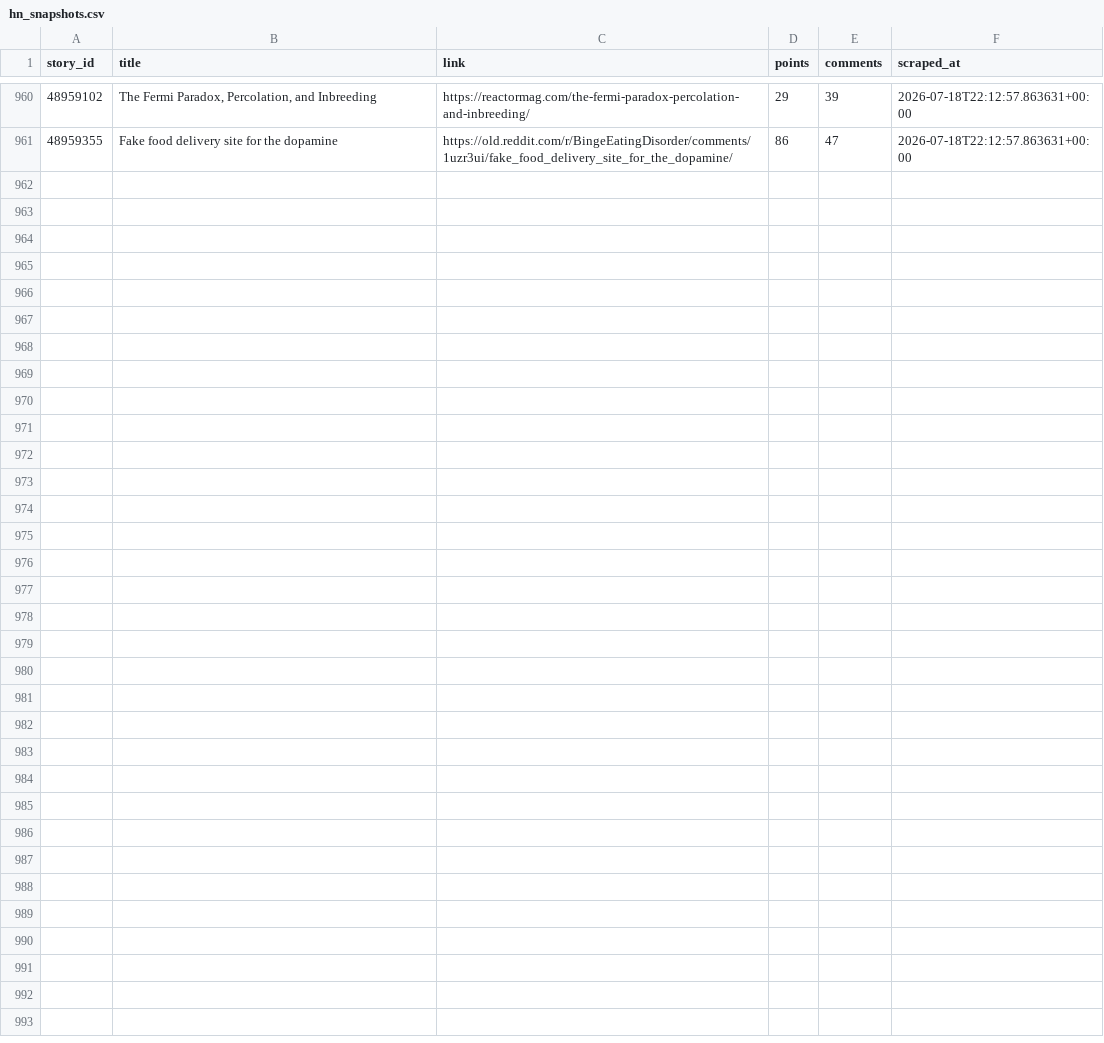
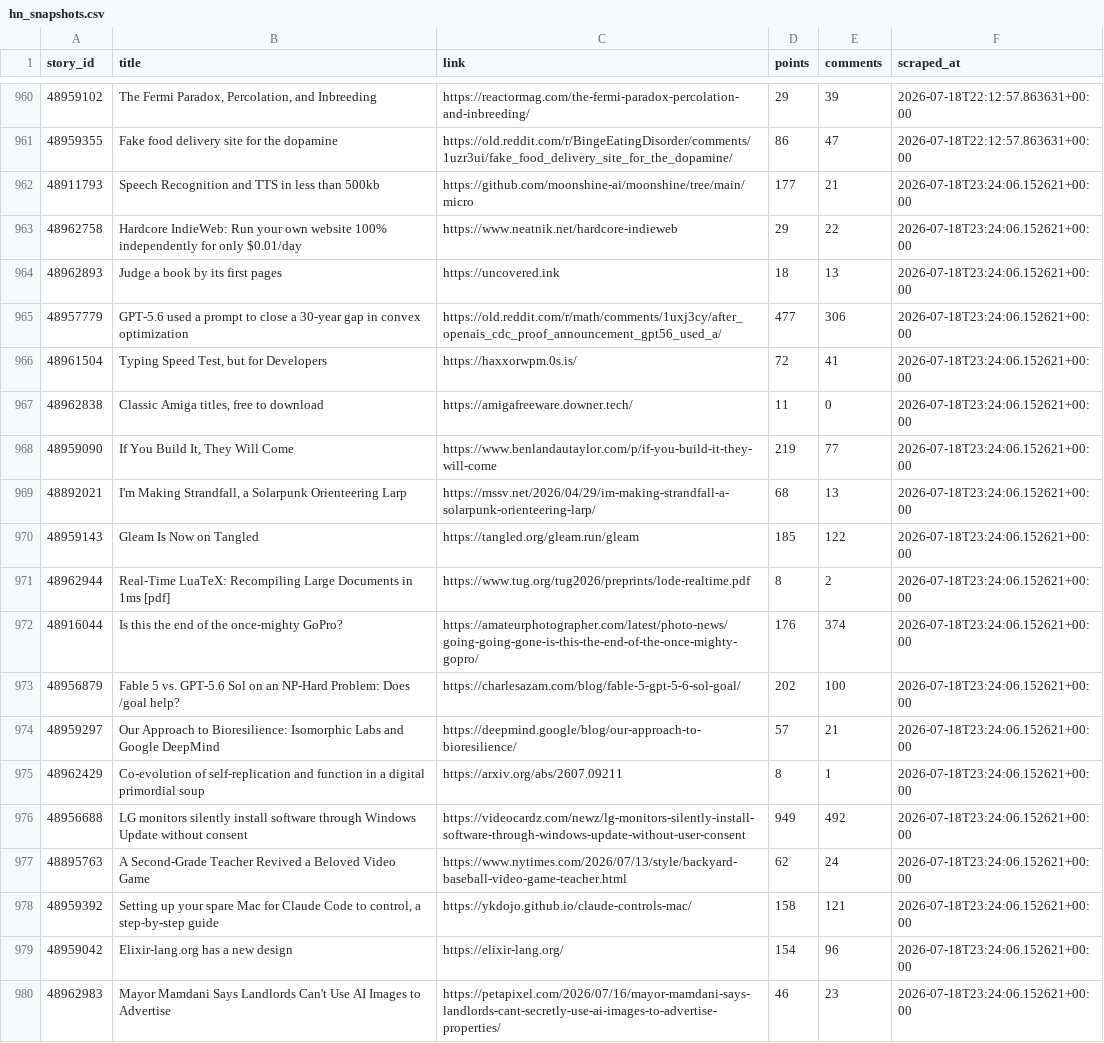
Before and after one commit to Gkaushik273/hn-trend-tracker, a CSV file: data/hn_snapshots.csv, drawn as a sheet; only a part is shown, gaps mark what is left out; the diff covers the shown part only.

Commit message:
Automated scrape Sat Jul 18 23:24:06 UTC 2026

```diff
--- a/data/hn_snapshots.csv
+++ b/data/hn_snapshots.csv
@@ -961 +961,20 @@ story_id,title,link,points,comments,scraped_at
 48959355,Fake food delivery site for the dopamine,https://old.reddit.com/r/BingeEatingDisorder/comments/1uzr3ui/fake_food_delivery_site_for_the_dopamine/,86,47,2026-07-18T22:12:57.863631+00:00
+48911793,Speech Recognition and TTS in less than 500kb,https://github.com/moonshine-ai/moonshine/tree/main/micro,177,21,2026-07-18T23:24:06.152621+00:00
+48962758,Hardcore IndieWeb: Run your own website 100% independently for only $0.01/day,https://www.neatnik.net/hardcore-indieweb,29,22,2026-07-18T23:24:06.152621+00:00
+48962893,Judge a book by its first pages,https://uncovered.ink,18,13,2026-07-18T23:24:06.152621+00:00
+48957779,GPT-5.6 used a prompt to close a 30-year gap in convex optimization,https://old.reddit.com/r/math/comments/1uxj3cy/after_openais_cdc_proof_announcement_gpt56_used_a/,477,306,2026-07-18T23:24:06.152621+00:00
+48961504,"Typing Speed Test, but for Developers",https://haxxorwpm.0s.is/,72,41,2026-07-18T23:24:06.152621+00:00
+48962838,"Classic Amiga titles, free to download",https://amigafreeware.downer.tech/,11,0,2026-07-18T23:24:06.152621+00:00
+48959090,"If You Build It, They Will Come",https://www.benlandautaylor.com/p/if-you-build-it-they-will-come,219,77,2026-07-18T23:24:06.152621+00:00
+48892021,"I'm Making Strandfall, a Solarpunk Orienteering Larp",https://mssv.net/2026/04/29/im-making-strandfall-a-solarpunk-orienteering-larp/,68,13,2026-07-18T23:24:06.152621+00:00
+48959143,Gleam Is Now on Tangled,https://tangled.org/gleam.run/gleam,185,122,2026-07-18T23:24:06.152621+00:00
+48962944,Real-Time LuaTeX: Recompiling Large Documents in 1ms [pdf],https://www.tug.org/tug2026/preprints/lode-realtime.pdf,8,2,2026-07-18T23:24:06.152621+00:00
+48916044,Is this the end of the once-mighty GoPro?,https://amateurphotographer.com/latest/photo-news/going-going-gone-is-this-the-end-of-the-once-mighty-gopro/,176,374,2026-07-18T23:24:06.152621+00:00
+48956879,Fable 5 vs. GPT-5.6 Sol on an NP-Hard Problem: Does /goal help?,https://charlesazam.com/blog/fable-5-gpt-5-6-sol-goal/,202,100,2026-07-18T23:24:06.152621+00:00
+48959297,Our Approach to Bioresilience: Isomorphic Labs and Google DeepMind,https://deepmind.google/blog/our-approach-to-bioresilience/,57,21,2026-07-18T23:24:06.152621+00:00
+48962429,Co-evolution of self-replication and function in a digital primordial soup,https://arxiv.org/abs/2607.09211,8,1,2026-07-18T23:24:06.152621+00:00
+48956688,LG monitors silently install software through Windows Update without consent,https://videocardz.com/newz/lg-monitors-silently-install-software-through-windows-update-without-user-consent,949,492,2026-07-18T23:24:06.152621+00:00
+48895763,A Second-Grade Teacher Revived a Beloved Video Game,https://www.nytimes.com/2026/07/13/style/backyard-baseball-video-game-teacher.html,62,24,2026-07-18T23:24:06.152621+00:00
+48959392,"Setting up your spare Mac for Claude Code to control, a step-by-step guide",https://ykdojo.github.io/claude-controls-mac/,158,121,2026-07-18T23:24:06.152621+00:00
+48959042,Elixir-lang.org has a new design,https://elixir-lang.org/,154,96,2026-07-18T23:24:06.152621+00:00
+48962983,Mayor Mamdani Says Landlords Can't Use AI Images to Advertise,https://petapixel.com/2026/07/16/mayor-mamdani-says-landlords-cant-secretly-use-ai-images-to-advertise-properties/,46,23,2026-07-18T23:24:06.152621+00:00
```
Also changed, not shown: 11 added rows elsewhere in this file.
